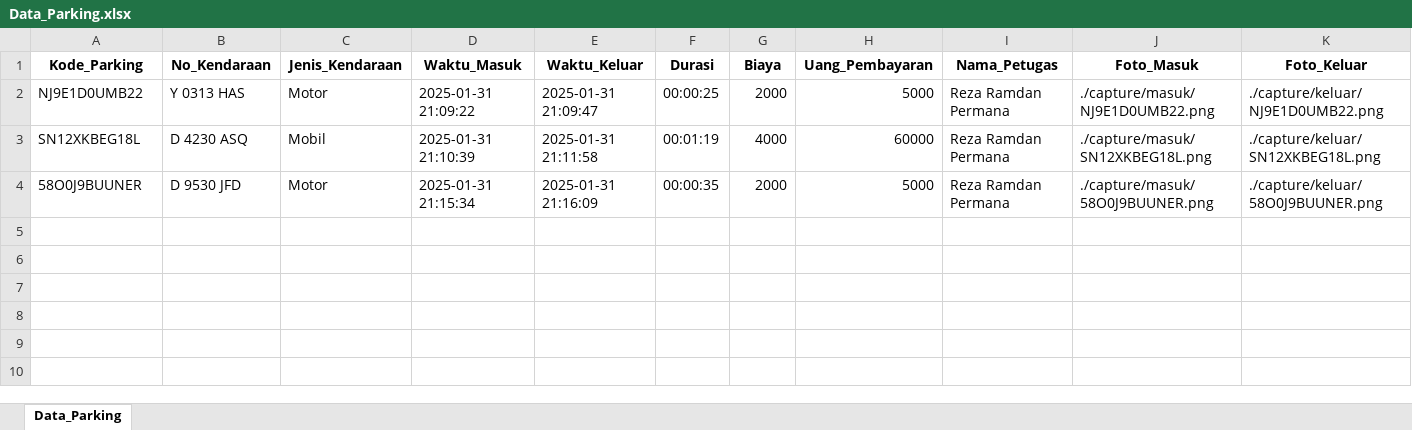
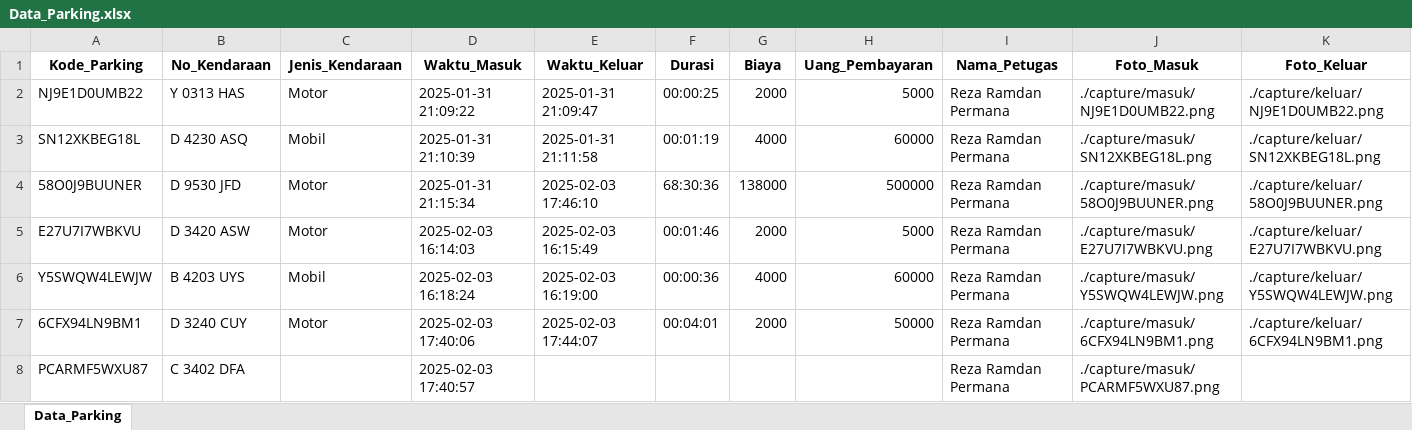
Before and after one commit to RezaR2P/parkir_sistem, an Excel workbook: database/Data_Parking.xlsx, sheet Data_Parking, drawn as a sheet; values as stored, in another font and other column widths than the file's, no borders; the diff names each change by its address in the sheet, - before the commit and + after, or states it on an @@ line.

Commit message:
Fix : Laporan Keuangan Parkir Selesai. Fitur : Membuat fitur delete data parkir

```diff
--- a/database/Data_Parking.xlsx (sheet Data_Parking)
+++ b/database/Data_Parking.xlsx (sheet Data_Parking)
-E4 (Waktu_Keluar): 2025-01-31 21:16:09
+E4 (Waktu_Keluar): 2025-02-03 17:46:10
-F4 (Durasi): 00:00:35
+F4 (Durasi): 68:30:36
-G4 (Biaya): 2000
+G4 (Biaya): 138000
-H4 (Uang_Pembayaran): 5000
+H4 (Uang_Pembayaran): 500000
+row 5: E27U7I7WBKVU | D 3420 ASW | Motor | 2025-02-03 16:14:03 | 2025-02-03 16:15:49 | 00:01:46 | 2000 | 5000 | Reza Ramdan Permana | ./capture/masuk/E27U7I7WBKVU.png | ./capture/keluar/E27U7I7WBKVU.png
+row 6: Y5SWQW4LEWJW | B 4203 UYS | Mobil | 2025-02-03 16:18:24 | 2025-02-03 16:19:00 | 00:00:36 | 4000 | 60000 | Reza Ramdan Permana | ./capture/masuk/Y5SWQW4LEWJW.png | ./capture/keluar/Y5SWQW4LEWJW.png
+row 7: 6CFX94LN9BM1 | D 3240 CUY | Motor | 2025-02-03 17:40:06 | 2025-02-03 17:44:07 | 00:04:01 | 2000 | 50000 | Reza Ramdan Permana | ./capture/masuk/6CFX94LN9BM1.png | ./capture/keluar/6CFX94LN9BM1.png
+row 8: PCARMF5WXU87 | C 3402 DFA |  | 2025-02-03 17:40:57 |  |  |  |  | Reza Ramdan Permana | ./capture/masuk/PCARMF5WXU87.png
```
Also changed, not shown: 27 other files.
